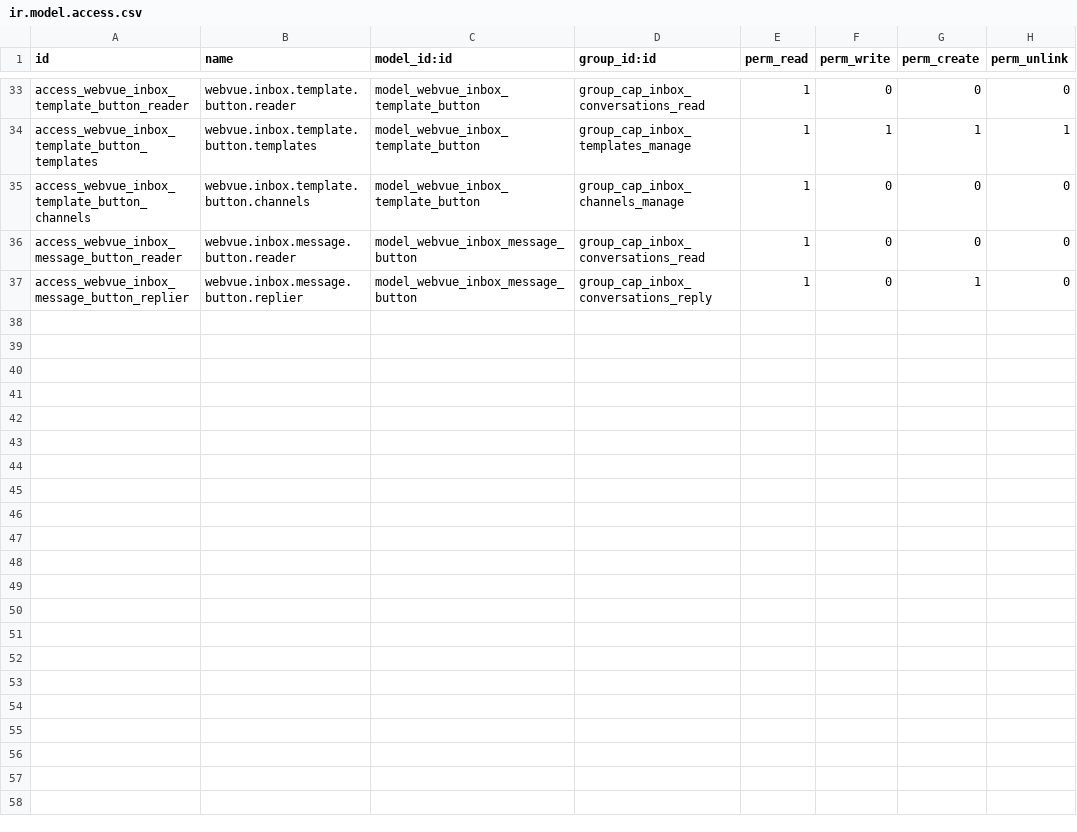
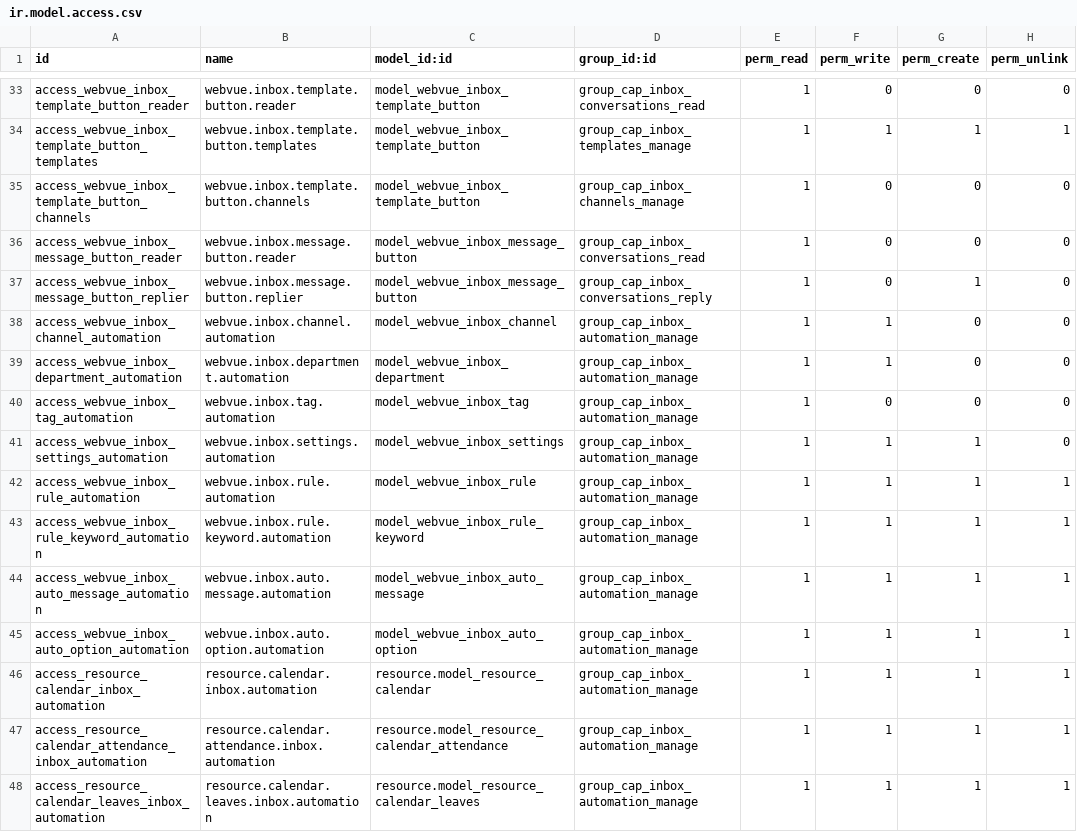
Before and after one commit to tariiq222/liwan, a CSV file: odoo-addons/webvue_inbox/security/ir.model.access.csv, drawn as a sheet; only a part is shown, gaps mark what is left out; the diff names each change by its address in the sheet, - before the commit and + after, or states it on an @@ line.

```diff
--- a/odoo-addons/webvue_inbox/security/ir.model.access.csv
+++ b/odoo-addons/webvue_inbox/security/ir.model.access.csv
+row 38: access_webvue_inbox_channel_automation | webvue.inbox.channel.automation | model_webvue_inbox_channel | group_cap_inbox_automation_manage | 1 | 1 | 0 | 0
+row 39: access_webvue_inbox_department_automation | webvue.inbox.department.automation | model_webvue_inbox_department | group_cap_inbox_automation_manage | 1 | 1 | 0 | 0
+row 40: access_webvue_inbox_tag_automation | webvue.inbox.tag.automation | model_webvue_inbox_tag | group_cap_inbox_automation_manage | 1 | 0 | 0 | 0
+row 41: access_webvue_inbox_settings_automation | webvue.inbox.settings.automation | model_webvue_inbox_settings | group_cap_inbox_automation_manage | 1 | 1 | 1 | 0
+row 42: access_webvue_inbox_rule_automation | webvue.inbox.rule.automation | model_webvue_inbox_rule | group_cap_inbox_automation_manage | 1 | 1 | 1 | 1
+row 43: access_webvue_inbox_rule_keyword_automation | webvue.inbox.rule.keyword.automation | model_webvue_inbox_rule_keyword | group_cap_inbox_automation_manage | 1 | 1 | 1 | 1
+row 44: access_webvue_inbox_auto_message_automation | webvue.inbox.auto.message.automation | model_webvue_inbox_auto_message | group_cap_inbox_automation_manage | 1 | 1 | 1 | 1
+row 45: access_webvue_inbox_auto_option_automation | webvue.inbox.auto.option.automation | model_webvue_inbox_auto_option | group_cap_inbox_automation_manage | 1 | 1 | 1 | 1
+row 46: access_resource_calendar_inbox_automation | resource.calendar.inbox.automation | resource.model_resource_calendar | group_cap_inbox_automation_manage | 1 | 1 | 1 | 1
+row 47: access_resource_calendar_attendance_inbox_automation | resource.calendar.attendance.inbox.automation | resource.model_resource_calendar_attendance | group_cap_inbox_automation_manage | 1 | 1 | 1 | 1
+row 48: access_resource_calendar_leaves_inbox_automation | resource.calendar.leaves.inbox.automation | resource.model_resource_calendar_leaves | group_cap_inbox_automation_manage | 1 | 1 | 1 | 1
```
Also changed, not shown: 48 other files.
